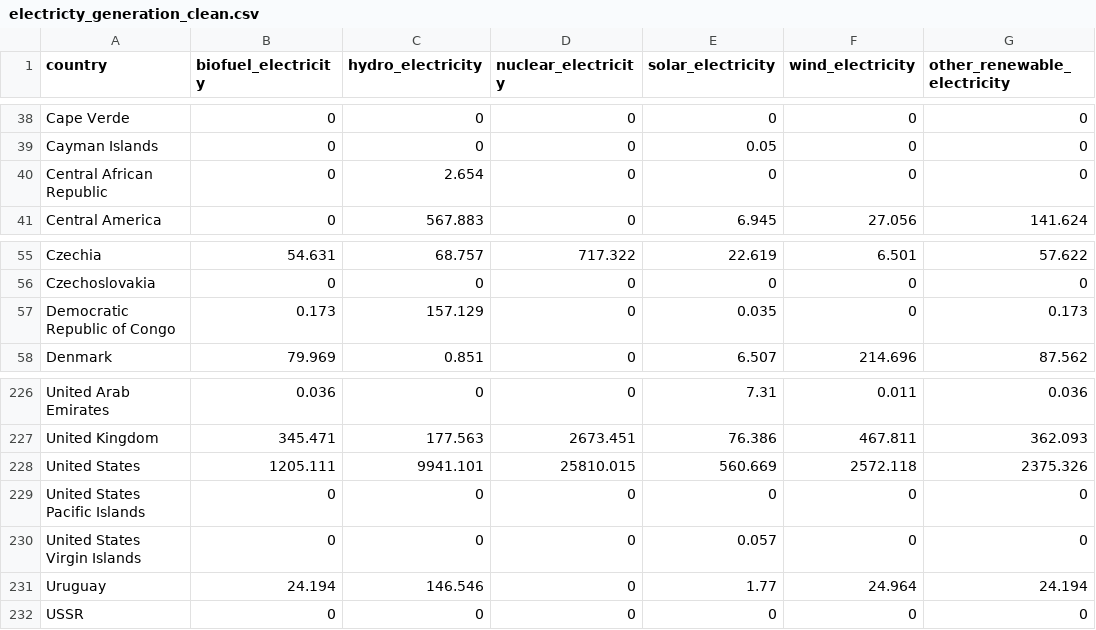
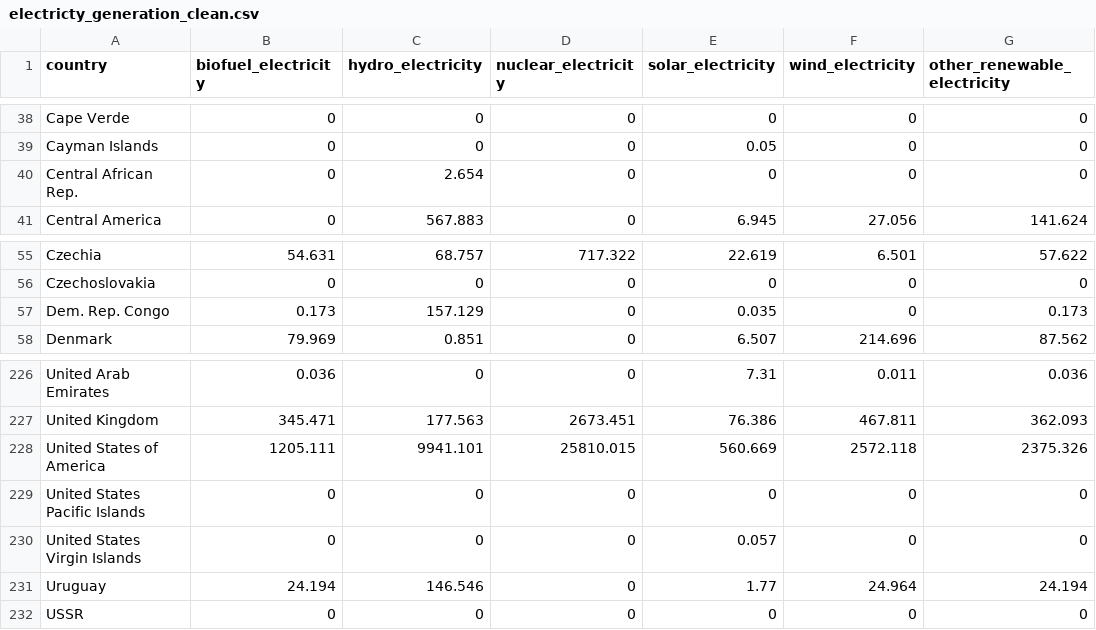
Before and after one commit to Etan01/DataVis_Week9, a CSV file: data/electricty_generation_clean.csv, drawn as a sheet; only a part is shown, gaps mark what is left out; the diff names each change by its address in the sheet, - before the commit and + after, or states it on an @@ line.

```diff
--- a/data/electricty_generation_clean.csv
+++ b/data/electricty_generation_clean.csv
-A40 (country): Central African Republic
+A40 (country): Central African Rep.
-A57 (country): Democratic Republic of Congo
+A57 (country): Dem. Rep. Congo
-A228 (country): United States
+A228 (country): United States of America
```
Also changed, not shown: 1 other file.
